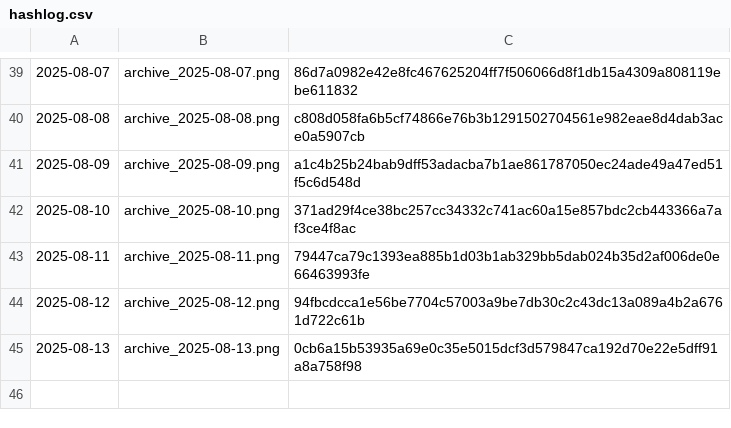
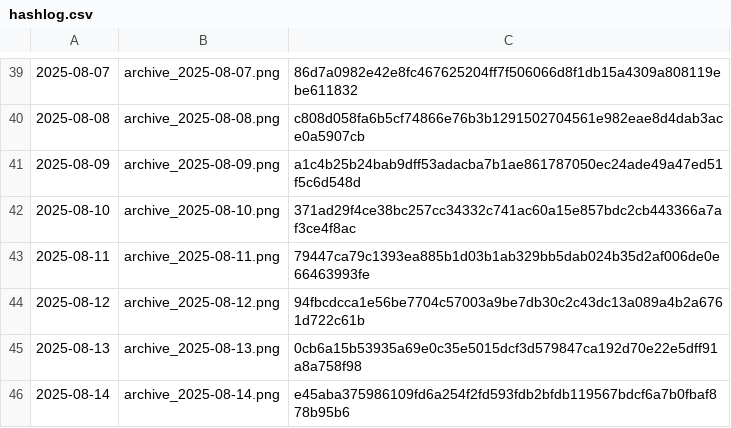
Before and after one commit to gothedistance25/my-website-archiver, a CSV file: archives/hashlog.csv, drawn as a sheet; only a part is shown, gaps mark what is left out; the diff names each change by its address in the sheet, - before the commit and + after, or states it on an @@ line.

```diff
--- a/archives/hashlog.csv
+++ b/archives/hashlog.csv
+row 46: 2025-08-14 | archive_2025-08-14.png | e45aba375986109fd6a254f2fd593fdb2bfdb119567bdcf6a7b0fbaf878b95b6
```
Also changed, not shown: 1 other file.
